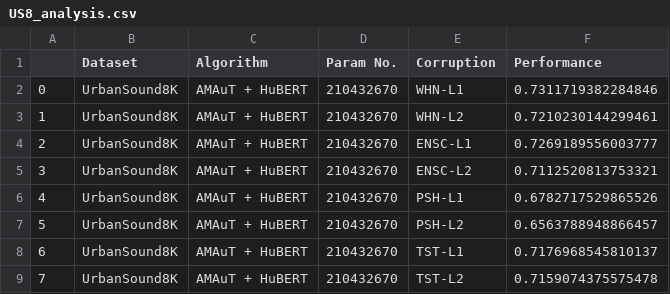
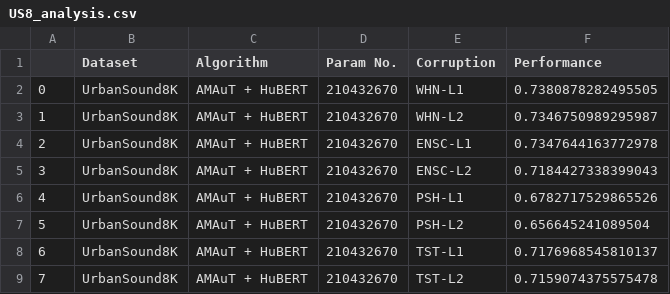
Before and after one commit to Andy-Shao/DHAuDS, a CSV file: result/UrbanSound8K/Merg/Analysis/US8_analysis.csv, drawn as a sheet.

```diff
--- a/result/UrbanSound8K/Merg/Analysis/US8_analysis.csv
+++ b/result/UrbanSound8K/Merg/Analysis/US8_analysis.csv
@@ -1,8 +1,8 @@
 ,Dataset,Algorithm,Param No.,Corruption,Performance
-0,UrbanSound8K,AMAuT + HuBERT,210432670,WHN-L1,0.7311719382284846
-1,UrbanSound8K,AMAuT + HuBERT,210432670,WHN-L2,0.7210230144299461
-2,UrbanSound8K,AMAuT + HuBERT,210432670,ENSC-L1,0.7269189556003777
-3,UrbanSound8K,AMAuT + HuBERT,210432670,ENSC-L2,0.7112520813753321
+0,UrbanSound8K,AMAuT + HuBERT,210432670,WHN-L1,0.7380878282495505
+1,UrbanSound8K,AMAuT + HuBERT,210432670,WHN-L2,0.7346750989295987
+2,UrbanSound8K,AMAuT + HuBERT,210432670,ENSC-L1,0.7347644163772978
+3,UrbanSound8K,AMAuT + HuBERT,210432670,ENSC-L2,0.7184427338399043
 4,UrbanSound8K,AMAuT + HuBERT,210432670,PSH-L1,0.6782717529865526
-5,UrbanSound8K,AMAuT + HuBERT,210432670,PSH-L2,0.6563788948866457
+5,UrbanSound8K,AMAuT + HuBERT,210432670,PSH-L2,0.656645241089504
 6,UrbanSound8K,AMAuT + HuBERT,210432670,TST-L1,0.7176968545810137
```
Also changed, not shown: 2 other files.
